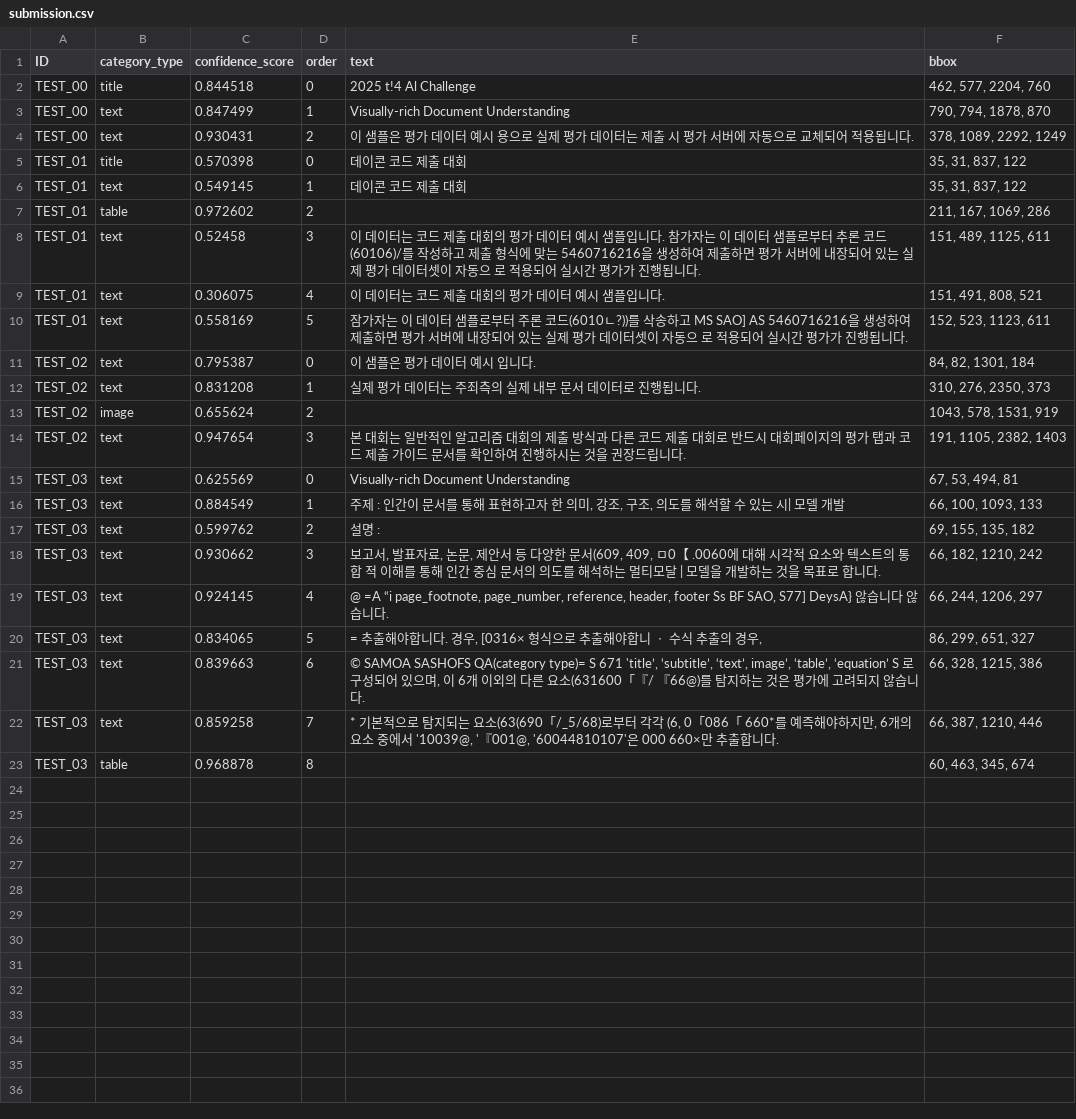
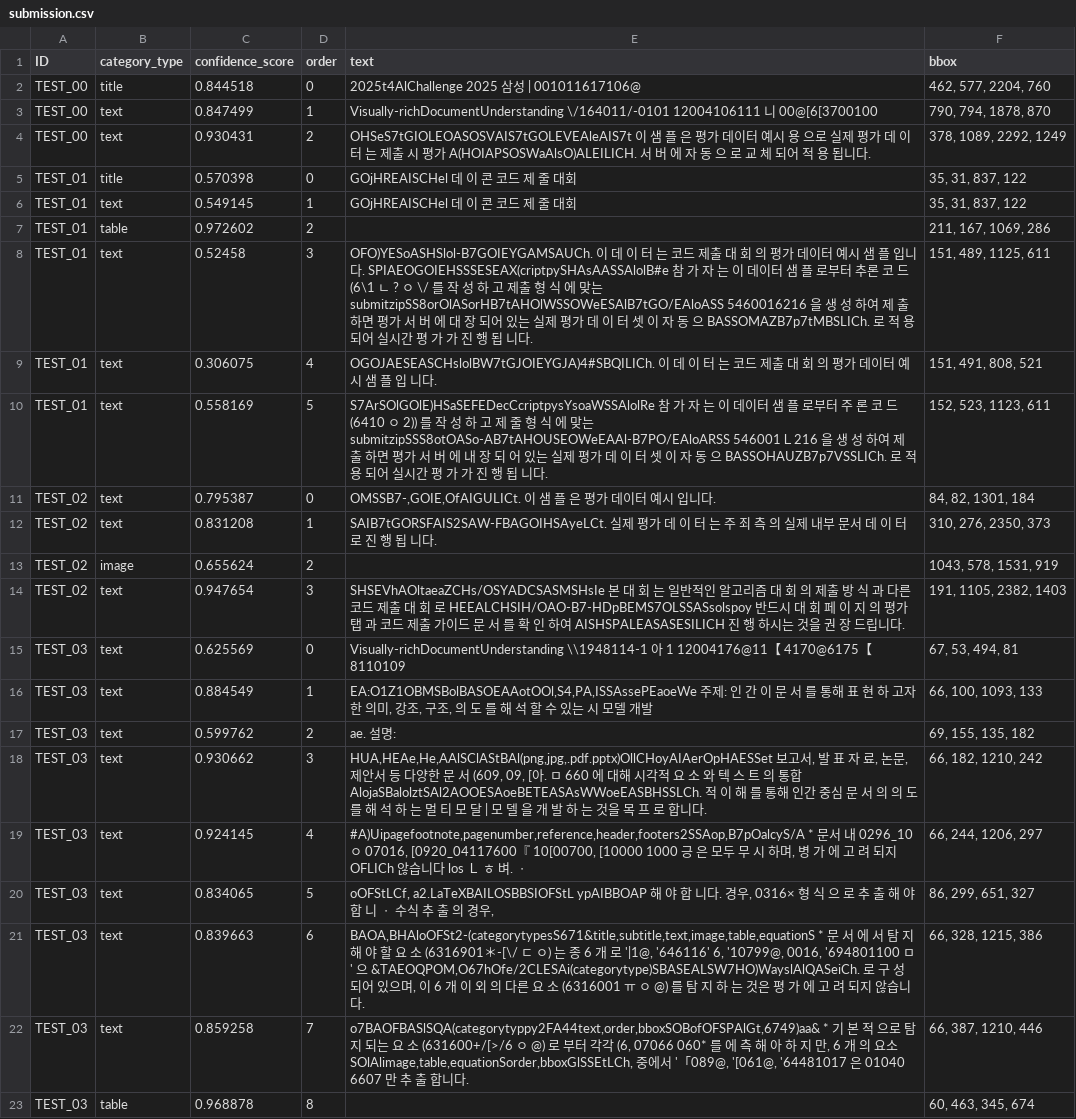
Before and after one commit to youngin9999/portfolio, a CSV file: util/output/submission.csv, drawn as a sheet; the diff names each change by its address in the sheet, - before the commit and + after, or states it on an @@ line.

```diff
--- a/util/output/submission.csv
+++ b/util/output/submission.csv
-E2 (text): 2025 t!4 Al Challenge
+E2 (text): 2025t4AlChallenge 2025 삼성 | 001011617106@
-E3 (text): Visually-rich Document Understanding
+E3 (text): Visually-richDocumentUnderstanding \/164011/-0101 12004106111 니 00@[6[3700100
-E4 (text): 이 샘플은 평가 데이터 예시 용으로 실제 평가 데이터는 제출 시 평가 서버에 자동으로 교체되어 적용됩니다.
+E4 (text): OHSeS7tGIOLEOASOSVAIS7tGOLEVEAleAIS7t 이 샘 플 은 평가 데이터 예시 용 으로 실제 평가 데 이 터 는 제출 시 평가 A(HOIAPSOSWaAlsO)ALEILICH. 서 버 에 자 동 으 로 교 체 되어 적 용 됩니다.
-E5:E6 (text): 데이콘 코드 제출 대회
+E5:E6 (text): GOjHREAISCHel 데 이 콘 코드 제 줄 대회
-E8 (text): 이 데이터는 코드 제출 대회의 평가 데이터 예시 샘플입니다. 참가자는 이 데이터 샘플로부터 추론 코드(60106)/를 작성하고 제출 형식에 맞는 5460716216을 생성하여 제출하면 평가 서버에 내장되어 있는 실제 평가 데이터셋이 자동으 로 적용되어 실시간 평가가 진행됩니다.
+E8 (text): OFO)YESoASHSlol-B7GOIEYGAMSAUCh. 이 데 이 터 는 코드 제출 대 회 의 평가 데이터 예시 샘 플 입니다. SPIAEOGOIEHSSSESEAX(criptpySHAsAASSAlolB#e 참 가 자 는 이 데이터 샘 플 로부터 추론 코 드 (6\1 ㄴ ? ㅇ \/ 를 작 성 하 고 제출 형 식 에 맞는 submitzipSS8orOlASorHB7tAHOlWSSOWeESAlB7tGO/EAloASS 5460016216 을 생 성 하여 제 출 하면 평가 서 버 에 대 장 되어 있는 실제 평가 데 이 터 셋 이 자 동 으 BASSOMAZB7p7tMBSLICh. 로 적 용 되어 실시간 평 가 가 진 행 됩 니다.
-E9 (text): 이 데이터는 코드 제출 대회의 평가 데이터 예시 샘플입니다.
+E9 (text): OGOJAESEASCHslolBW7tGJOIEYGJA)4#SBQILICh. 이 데 이 터 는 코드 제출 대 회 의 평가 데이터 예시 샘 플 입 니다.
-E10 (text): 잠가자는 이 데이터 샘플로부터 주론 코드(6010ㄴ?))를 삭송하고 MS SAO] AS 5460716216을 생성하여 제출하면 평가 서버에 내장되어 있는 실제 평가 데이터셋이 자동으 로 적용되어 실시간 평가가 진행됩니다.
+E10 (text): S7ArSOlGOlE)HSaSEFEDecCcriptpysYsoaWSSAlolRe 참 가 자 는 이 데이터 샘 플 로부터 주 론 코 드 (6410 ㅇ 2)) 를 작 성 하 고 제 줄 형 식 에 맞는 submitzipSSS8otOASo-AB7tAHOUSEOWeEAAl-B7PO/EAloARSS 546001Ｌ216 을 생 성 하여 제 출 하면 평가 서 버 에 내 장 되 어 있는 실제 평가 데 이 터 셋 이 자 동 으 BASSOHAUZB7p7VSSLICh. 로 적 용 되어 실시간 평 가 가 진 행 됩 니다.
-E11 (text): 이 샘플은 평가 데이터 예시 입니다.
+E11 (text): OMSSB7-,GOIE,OfAIGULICt. 이 샘 플 은 평가 데이터 예시 입니다.
-E12 (text): 실제 평가 데이터는 주죄측의 실제 내부 문서 데이터로 진행됩니다.
+E12 (text): SAIB7tGORSFAIS2SAW-FBAGOIHSAyeLCt. 실제 평가 데 이 터 는 주 죄 측 의 실제 내부 문서 데 이 터 로 진 행 됩 니다.
-E14 (text): 본 대회는 일반적인 알고리즘 대회의 제출 방식과 다른 코드 제출 대회로 반드시 대회페이지의 평가 탭과 코드 제출 가이드 문서를 확인하여 진행하시는 것을 권장드립니다…
+E14 (text): SHSEVhAOltaeaZCHs/OSYADCSASMSHsIe 본 대 회 는 일반적인 알고리즘 대 회 의 제출 방 식 과 다른 코드 제출 대 회 로 HEEALCHSIH/OAO-B7-HDpBEMS7OLSSASsolspoy 반드시 대 회 페 이 지 의 평가 탭 과 코드 제출 가이드 문 서 를 확 인 하여 AISHSPALEASASESILICH 진 행 하시는 것을 권 장 드립니다…
-E15 (text): Visually-rich Document Understanding
+E15 (text): Visually-richDocumentUnderstanding \\1948114-1 아 1 12004176@11【 4170@6175【8110109
-E16 (text): 주제 : 인간이 문서를 통해 표현하고자 한 의미, 강조, 구조, 의도를 해석할 수 있는 시| 모델 개…
+E16 (text): EA:O1Z1OBMSBolBASOEAAotOOl,S4,PA,ISSAssePEaoeWe 주제: 인 간 이 문 서 를 통해 표 현 하 고자 한 의미, 강조, 구조, 의 도 를 해 석 할 수 있는 시 모델 개…
-E17 (text): 설명 :
+E17 (text): ae. 설명:
-E18 (text): 보고서, 발표자료, 논문, 제안서 등 다양한 문서(609, 409, ㅁ0【 .0060에 대해 시각적 요소와 텍스트의 통합 적 이해를 통해 인간 중심 문서의 의도를 해석하는 멀티모달 | 모델을 개발하는 것을 목표로 합니…
+E18 (text): HUA,HEAe,He,AAlSClAStBAl(png,jpg,.pdf.pptx)OllCHoyAIAerOpHAESSet 보고서, 발 표 자 료, 논문, 제안서 등 다양한 문 서 (609, 09, [아. ㅁ 660 에 대해 시각적 요 소 와 텍 스 트 의 통합 AlojaSBalolztSAl2AOOESAoeBETEASAsWWoeEASBHSSLCh. 적 이 해 를 통해 인간 중심 문 서 의 의 도 를 해 석 하 는 멀 티 모 달 | 모 델 을 개 발 하 는 것을 목 프 로 합니…
-E19 (text): @ =A “i page_footnote, page_number, reference, header, footer Ss BF SAO, S77] DeysA} 않습니다 않습니다.
+E19 (text): #A)Uipagefootnote,pagenumber,reference,header,footers2SSAop,B7pOalcyS/A * 문서 내 0296_10 ㅇ 07016, [0920_04117600『 10[00700, [10000 1000 긍 은 모두 무 시 하며, 병 가 에 고 려 되지 OFLICh 않습니다 los Ｌ ㅎ 벼. ㆍ
-E20 (text): = 추출해야합니다. 경우, [0316× 형식으로 추출해야합니 ㆍ 수식 추출의 경우…
+E20 (text): oOFStLCf, a2.LaTeXBAILOSBBSIOFStL ypAIBBOAP 해 야 합 니다. 경우, 0316× 형 식 으 로 추 출 해 야 합 니 ㆍ 수식 추 출 의 경우…
-E21 (text): © SAMOA SASHOFS QA(category type)= S 671 'title’, ‘subtitle’, ‘text’, image’, ‘table’, ‘equation’ S 로 구성되어 있으며, 이 6개 이외의 다른 요소(631600「『/ 『66@)를 탐지하는 것은 평가에 고려되지 않…
+E21 (text): BAOA,BHAloOFSt2-(categorytypesS671&title,subtitle,text,image,table,equationS * 문 서 에 서 탐 지 해 야 할 요 소 (6316901＊-[\/ ㄷ ㅇ) 는 종 6 개 로 '|1@, '646116' 6, '10799@, 0016, '694801100 ㅁ ' 으 &TAEOQPOM,O67hOfe/2CLESAi(categorytype)SBASEALSW7HO)WayslAlQASeiCh. 로 구 성 되어 있으며, 이 6 개 이 외 의 다른 요 소 (6316001 ㅠ ㅇ @) 를 탐 지 하 는 것은 평 가 에 고 려 되지 않…
-E22 (text): * 기본적으로 탐지되는 요소(63(690「/_5/68)로부터 각각 (6, 0「086「 660*를 예즉해야하지만, 6개의 요소 중에서 '10039@, '『001@, '60044810107'은 000 660×만 추출합니다.
+E22 (text): o7BAOFBASlSQA(categorytyppy2FA44text,order,bboxSOBofOFSPAlGt,6749)aa& * 기 본 적 으로 탐 지 되는 요 소 (631600+/[>/6 ㅇ @) 로 부터 각각 (6, 07066 060* 를 에 측 해 아 하 지 만, 6 개 의 요소 SOlAlimage,table,equationSorder,bboxGlSSEtLCh, 중에서 '「089@, '[061@, '64481017 은 01040 6607 만 추 출 합니다.
```
Also changed, not shown: 2 other files.
